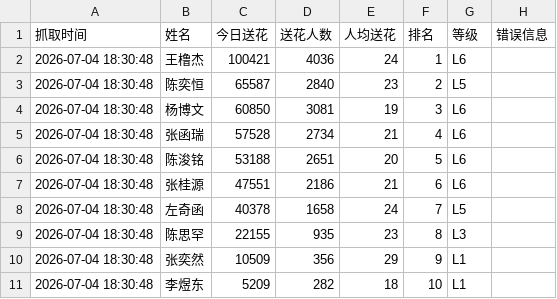
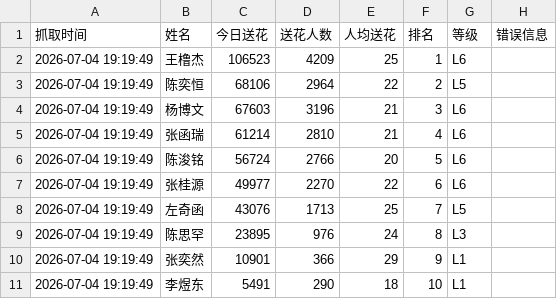
Before and after one commit to andreawaiwaihe-oss/xunyee, a CSV file: baidu_send_flower_data.csv, drawn as a sheet.

```diff
--- a/baidu_send_flower_data.csv
+++ b/baidu_send_flower_data.csv
@@ -1,11 +1,11 @@
 抓取时间,姓名,今日送花,送花人数,人均送花,排名,等级,错误信息
-2026-07-04 18:30:48,王橹杰,100421,4036,24,1,L6,
-2026-07-04 18:30:48,陈奕恒,65587,2840,23,2,L5,
-2026-07-04 18:30:48,杨博文,60850,3081,19,3,L6,
-2026-07-04 18:30:48,张函瑞,57528,2734,21,4,L6,
-2026-07-04 18:30:48,陈浚铭,53188,2651,20,5,L6,
-2026-07-04 18:30:48,张桂源,47551,2186,21,6,L6,
-2026-07-04 18:30:48,左奇函,40378,1658,24,7,L5,
-2026-07-04 18:30:48,陈思罕,22155,935,23,8,L3,
-2026-07-04 18:30:48,张奕然,10509,356,29,9,L1,
-2026-07-04 18:30:48,李煜东,5209,282,18,10,L1,
+2026-07-04 19:19:49,王橹杰,106523,4209,25,1,L6,
+2026-07-04 19:19:49,陈奕恒,68106,2964,22,2,L5,
+2026-07-04 19:19:49,杨博文,67603,3196,21,3,L6,
+2026-07-04 19:19:49,张函瑞,61214,2810,21,4,L6,
+2026-07-04 19:19:49,陈浚铭,56724,2766,20,5,L6,
+2026-07-04 19:19:49,张桂源,49977,2270,22,6,L6,
+2026-07-04 19:19:49,左奇函,43076,1713,25,7,L5,
+2026-07-04 19:19:49,陈思罕,23895,976,24,8,L3,
+2026-07-04 19:19:49,张奕然,10901,366,29,9,L1,
+2026-07-04 19:19:49,李煜东,5491,290,18,10,L1,
```
Also changed, not shown: baidu_send_flower_data_history.csv.
